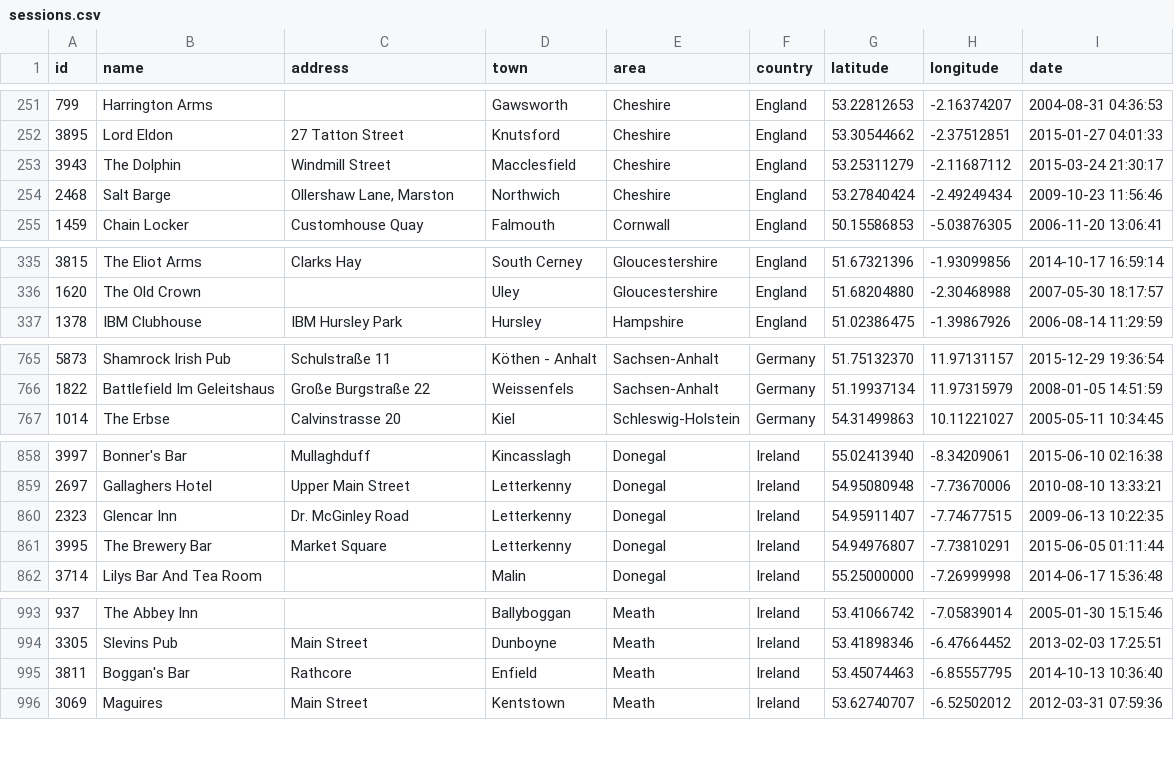
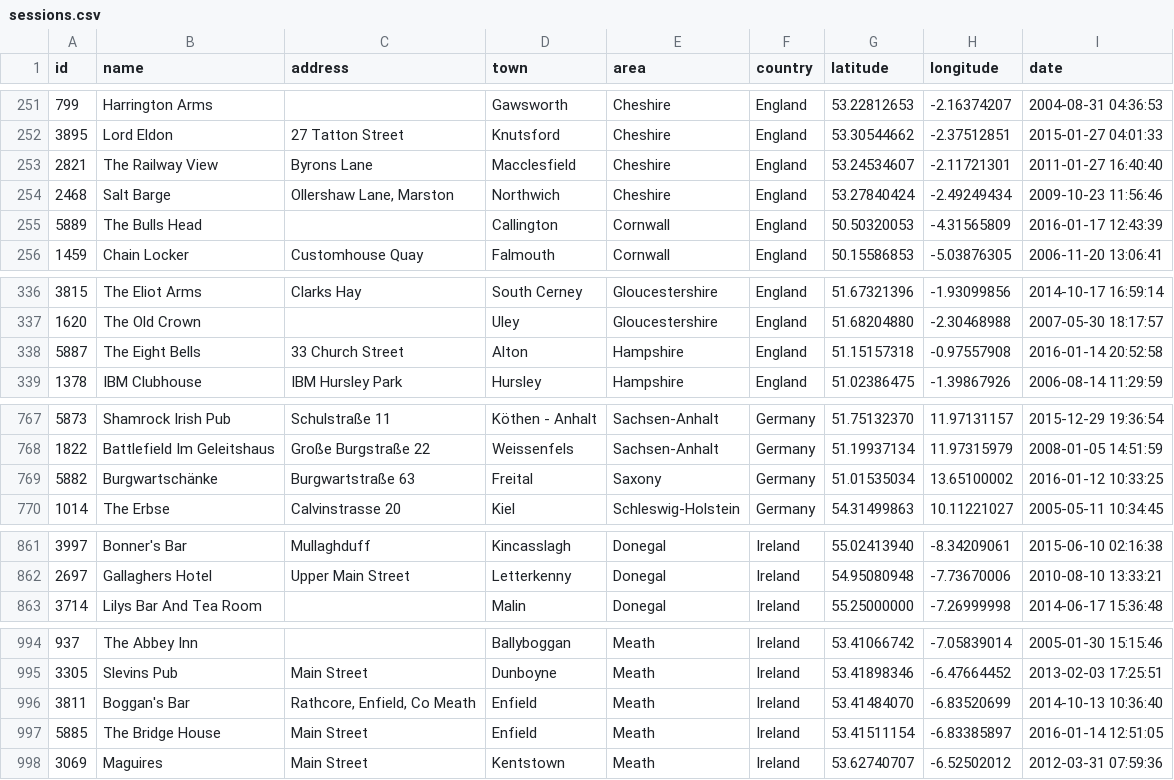
Before and after one commit to adactio/TheSession-data, a CSV file: csv/sessions.csv, drawn as a sheet; only a part is shown, gaps mark what is left out; the diff covers the shown part only.

Commit message:
Latest data dump

```diff
--- a/csv/sessions.csv
+++ b/csv/sessions.csv
@@ -252,4 +252,5 @@
 3895,"Lord Eldon","27 Tatton Street","Knutsford","Cheshire","England",53.30544662,-2.37512851,"2015-01-27 04:01:33"
-3943,"The Dolphin","Windmill Street","Macclesfield","Cheshire","England",53.25311279,-2.11687112,"2015-03-24 21:30:17"
+2821,"The Railway View","Byrons Lane","Macclesfield","Cheshire","England",53.24534607,-2.11721301,"2011-01-27 16:40:40"
 2468,"Salt Barge","Ollershaw Lane, Marston","Northwich","Cheshire","England",53.27840424,-2.49249434,"2009-10-23 11:56:46"
+5889,"The Bulls Head","","Callington","Cornwall","England",50.50320053,-4.31565809,"2016-01-17 12:43:39"
 1459,"Chain Locker","Customhouse Quay","Falmouth","Cornwall","England",50.15586853,-5.03876305,"2006-11-20 13:06:41"
@@ -336,2 +337,3 @@
 1620,"The Old Crown","","Uley","Gloucestershire","England",51.68204880,-2.30468988,"2007-05-30 18:17:57"
+5887,"The Eight Bells","33 Church Street","Alton","Hampshire","England",51.15157318,-0.97557908,"2016-01-14 20:52:58"
 1378,"IBM Clubhouse","IBM Hursley Park","Hursley","Hampshire","England",51.02386475,-1.39867926,"2006-08-14 11:29:59"
@@ -766,2 +768,3 @@
 1822,"Battlefield Im Geleitshaus","Große Burgstraße 22","Weissenfels","Sachsen-Anhalt","Germany",51.19937134,11.97315979,"2008-01-05 14:51:59"
+5882,"Burgwartschänke","Burgwartstraße 63","Freital","Saxony","Germany",51.01535034,13.65100002,"2016-01-12 10:33:25"
 1014,"The Erbse","Calvinstrasse 20","Kiel","Schleswig-Holstein","Germany",54.31499863,10.11221027,"2005-05-11 10:34:45"
@@ -859,4 +862,2 @@
 2697,"Gallaghers Hotel","Upper Main Street","Letterkenny","Donegal","Ireland",54.95080948,-7.73670006,"2010-08-10 13:33:21"
-2323,"Glencar Inn","Dr. McGinley Road","Letterkenny","Donegal","Ireland",54.95911407,-7.74677515,"2009-06-13 10:22:35"
-3995,"The Brewery Bar","Market Square","Letterkenny","Donegal","Ireland",54.94976807,-7.73810291,"2015-06-05 01:11:44"
 3714,"Lilys Bar And Tea Room","","Malin","Donegal","Ireland",55.25000000,-7.26999998,"2014-06-17 15:36:48"
@@ -994,3 +995,4 @@
 3305,"Slevins Pub","Main Street","Dunboyne","Meath","Ireland",53.41898346,-6.47664452,"2013-02-03 17:25:51"
-3811,"Boggan's Bar","Rathcore","Enfield","Meath","Ireland",53.45074463,-6.85557795,"2014-10-13 10:36:40"
+3811,"Boggan's Bar","Rathcore, Enfield, Co Meath","Enfield","Meath","Ireland",53.41484070,-6.83520699,"2014-10-13 10:36:40"
+5885,"The Bridge House","Main Street","Enfield","Meath","Ireland",53.41511154,-6.83385897,"2016-01-14 12:51:05"
 3069,"Maguires","Main Street","Kentstown","Meath","Ireland",53.62740707,-6.52502012,"2012-03-31 07:59:36"
```
Also changed, not shown: 2 added rows and 13 edited cells elsewhere in this file, csv/events.csv, 1 other file.
